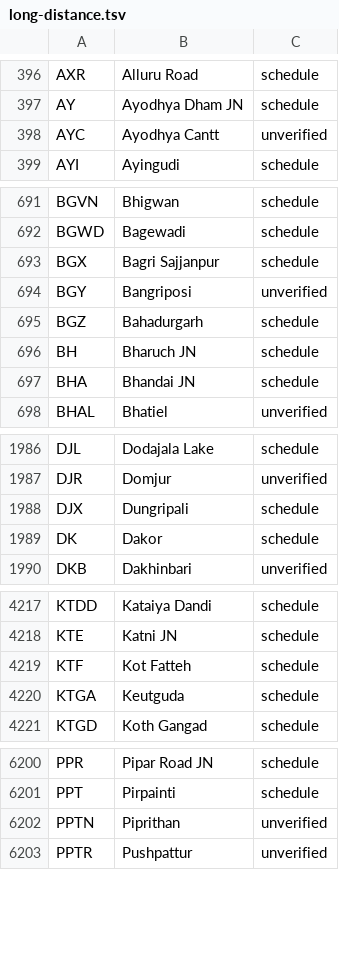
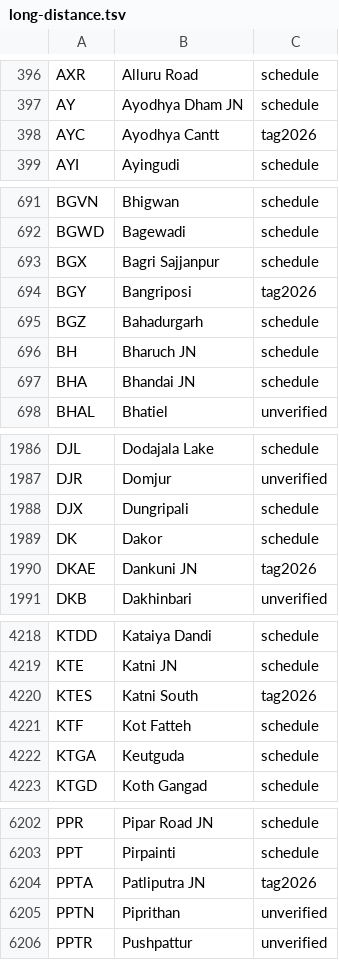
Before and after one commit to harish2k01/railwatch, a TSV file: scripts/stations-official/long-distance.tsv, drawn as a sheet; only a part is shown, gaps mark what is left out; the diff covers the shown part only.

```diff
--- a/scripts/stations-official/long-distance.tsv
+++ b/scripts/stations-official/long-distance.tsv
@@ -397,3 +397,3 @@ AXR	Alluru Road	schedule
 AY	Ayodhya Dham JN	schedule
-AYC	Ayodhya Cantt	unverified
+AYC	Ayodhya Cantt	tag2026
 AYI	Ayingudi	schedule
@@ -693,3 +693,3 @@ BGWD	Bagewadi	schedule
 BGX	Bagri Sajjanpur	schedule
-BGY	Bangriposi	unverified
+BGY	Bangriposi	tag2026
 BGZ	Bahadurgarh	schedule
@@ -1989,2 +1989,3 @@ DJX	Dungripali	schedule
 DK	Dakor	schedule
+DKAE	Dankuni JN	tag2026
 DKB	Dakhinbari	unverified
@@ -4218,2 +4219,3 @@ KTDD	Kataiya Dandi	schedule
 KTE	Katni JN	schedule
+KTES	Katni South	tag2026
 KTF	Kot Fatteh	schedule
@@ -6201,2 +6203,3 @@ PPR	Pipar Road JN	schedule
 PPT	Pirpainti	schedule
+PPTA	Patliputra JN	tag2026
 PPTN	Piprithan	unverified
```
Also changed, not shown: 8 edited cells elsewhere in this file, scripts/stations-official/dropped.tsv, 3 other files.
